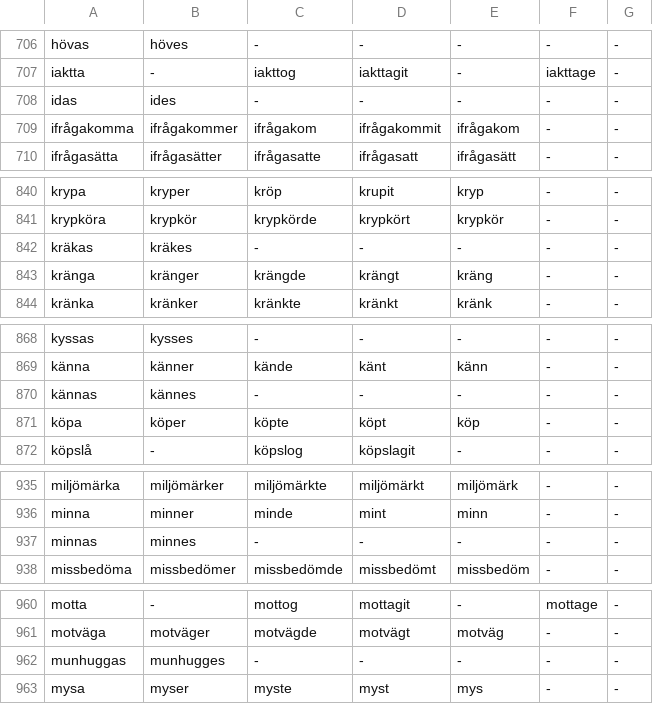
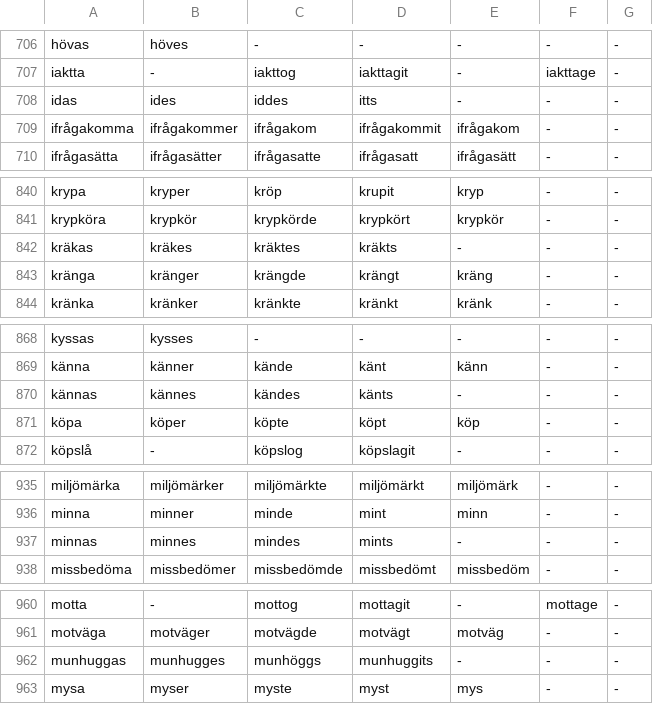
Before and after one commit to ablaut-dev/ablaut, a TSV file: data/swe/parts.tsv, drawn as a sheet; only a part is shown, gaps mark what is left out; the diff covers the shown part only.

```diff
--- a/data/swe/parts.tsv
+++ b/data/swe/parts.tsv
@@ -707,3 +707,3 @@ hövas	höves	-	-	-	-	-
 iaktta	-	iakttog	iakttagit	-	iakttage	-
-idas	ides	-	-	-	-	-
+idas	ides	iddes	itts	-	-	-
 ifrågakomma	ifrågakommer	ifrågakom	ifrågakommit	ifrågakom	-	-
@@ -841,3 +841,3 @@ krypa	kryper	kröp	krupit	kryp	-	-
 krypköra	krypkör	krypkörde	krypkört	krypkör	-	-
-kräkas	kräkes	-	-	-	-	-
+kräkas	kräkes	kräktes	kräkts	-	-	-
 kränga	kränger	krängde	krängt	kräng	-	-
@@ -869,3 +869,3 @@ kyssas	kysses	-	-	-	-	-
 känna	känner	kände	känt	känn	-	-
-kännas	kännes	-	-	-	-	-
+kännas	kännes	kändes	känts	-	-	-
 köpa	köper	köpte	köpt	köp	-	-
@@ -936,3 +936,3 @@ miljömärka	miljömärker	miljömärkte	miljömärkt	miljömärk	-	-
 minna	minner	minde	mint	minn	-	-
-minnas	minnes	-	-	-	-	-
+minnas	minnes	mindes	mints	-	-	-
 missbedöma	missbedömer	missbedömde	missbedömt	missbedöm	-	-
@@ -961,3 +961,3 @@ motta	-	mottog	mottagit	-	mottage	-
 motväga	motväger	motvägde	motvägt	motväg	-	-
-munhuggas	munhugges	-	-	-	-	-
+munhuggas	munhugges	munhöggs	munhuggits	-	-	-
 mysa	myser	myste	myst	mys	-	-
```
Also changed, not shown: 9 added rows and 20 edited cells elsewhere in this file, 2 other files.
